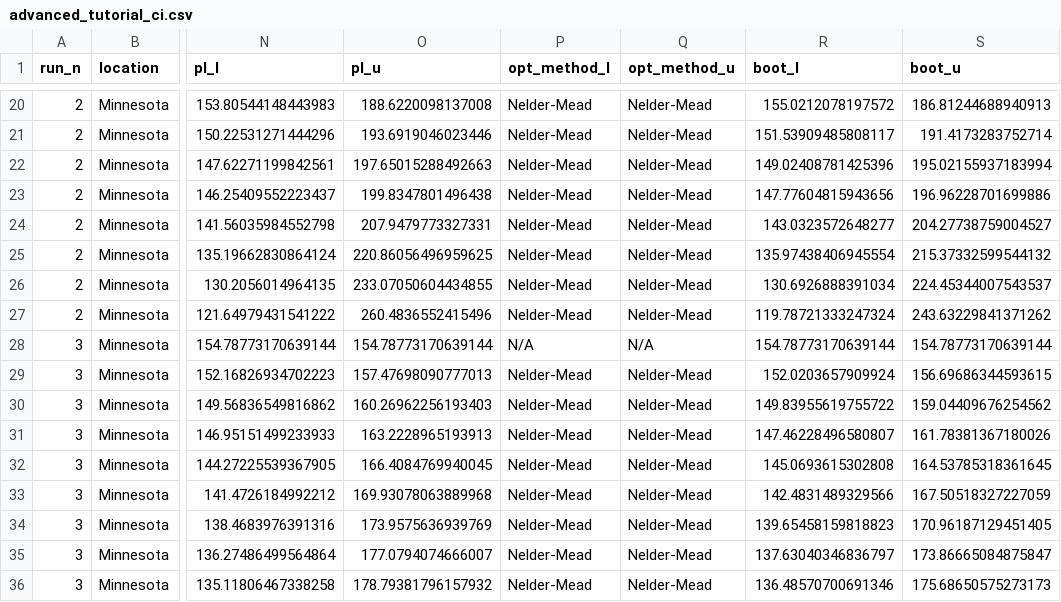
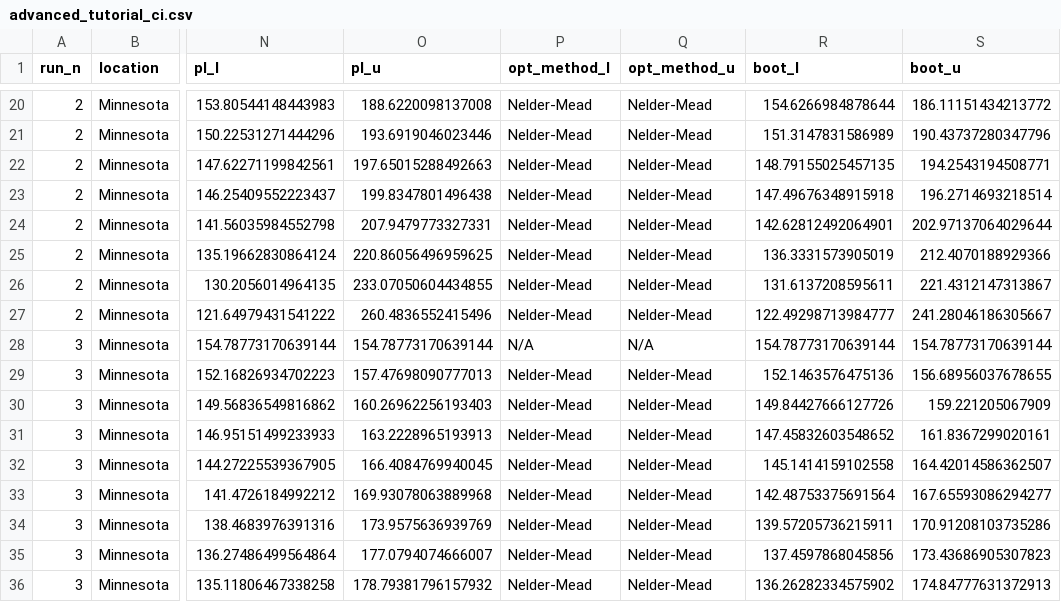
Before and after one commit to tnigon/eonr, a CSV file: eonr/examples/eonr_advanced_tutorial/advanced_tutorial_ci.csv, drawn as a sheet; only a part is shown, gaps mark what is left out; the diff covers the shown part only; the diff names each change by its address in the sheet, - before the commit and + after, or states it on an @@ line.

```diff
--- a/eonr/examples/eonr_advanced_tutorial/advanced_tutorial_ci.csv
+++ b/eonr/examples/eonr_advanced_tutorial/advanced_tutorial_ci.csv
-R20 (boot_l): 155.0212078197572
+R20 (boot_l): 154.6266984878644
-S20 (boot_u): 186.81244688940913
+S20 (boot_u): 186.11151434213772
-R21 (boot_l): 151.53909485808117
+R21 (boot_l): 151.3147831586989
-S21 (boot_u): 191.4173283752714
+S21 (boot_u): 190.43737280347796
-R22 (boot_l): 149.02408781425396
+R22 (boot_l): 148.79155025457135
-S22 (boot_u): 195.02155937183994
+S22 (boot_u): 194.2543194508771
-R23 (boot_l): 147.77604815943656
+R23 (boot_l): 147.49676348915918
-S23 (boot_u): 196.96228701699886
+S23 (boot_u): 196.2714693218514
-R24 (boot_l): 143.0323572648277
+R24 (boot_l): 142.62812492064901
-S24 (boot_u): 204.27738759004527
+S24 (boot_u): 202.97137064029644
-R25 (boot_l): 135.97438406945554
+R25 (boot_l): 136.3331573905019
-S25 (boot_u): 215.37332599544132
+S25 (boot_u): 212.4070188929366
-R26 (boot_l): 130.6926888391034
+R26 (boot_l): 131.6137208595611
-S26 (boot_u): 224.45344007543537
+S26 (boot_u): 221.4312147313867
-R27 (boot_l): 119.78721333247324
+R27 (boot_l): 122.49298713984777
-S27 (boot_u): 243.63229841371262
+S27 (boot_u): 241.28046186305667
-R29 (boot_l): 152.0203657909924
+R29 (boot_l): 152.1463576475136
-S29 (boot_u): 156.69686344593615
+S29 (boot_u): 156.68956037678655
-R30 (boot_l): 149.83955619755722
+R30 (boot_l): 149.84427666127726
-S30 (boot_u): 159.04409676254562
+S30 (boot_u): 159.221205067909
-R31 (boot_l): 147.46228496580807
+R31 (boot_l): 147.45832603548652
-S31 (boot_u): 161.78381367180026
+S31 (boot_u): 161.8367299020161
-R32 (boot_l): 145.0693615302808
+R32 (boot_l): 145.1414159102558
-S32 (boot_u): 164.53785318361645
+S32 (boot_u): 164.42014586362507
-R33 (boot_l): 142.4831489329566
+R33 (boot_l): 142.48753375691564
-S33 (boot_u): 167.50518327227059
+S33 (boot_u): 167.65593086294277
-R34 (boot_l): 139.65458159818823
+R34 (boot_l): 139.57205736215911
-S34 (boot_u): 170.96187129451405
+S34 (boot_u): 170.91208103735286
-R35 (boot_l): 137.63040346836797
+R35 (boot_l): 137.4597868045856
-S35 (boot_u): 173.86665084875847
+S35 (boot_u): 173.43686905307823
-R36 (boot_l): 136.48570700691346
+R36 (boot_l): 136.26282334575902
-S36 (boot_u): 175.68650575273173
+S36 (boot_u): 174.84777631372913
```
Also changed, not shown: 160 edited cells elsewhere in this file, eonr/examples/eonr_advanced_tutorial/advanced_tutorial_results.csv, eonr/examples/eonr_tutorial/tutorial_ci.csv, 17 other files.
